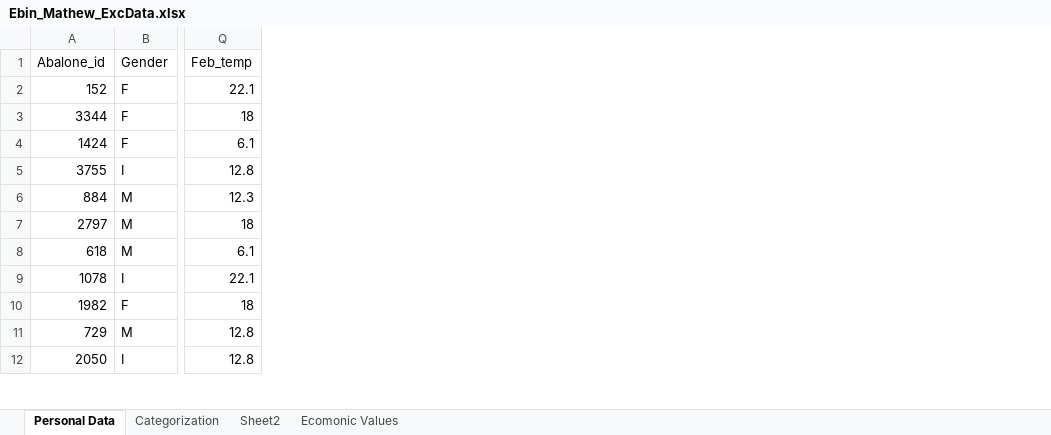
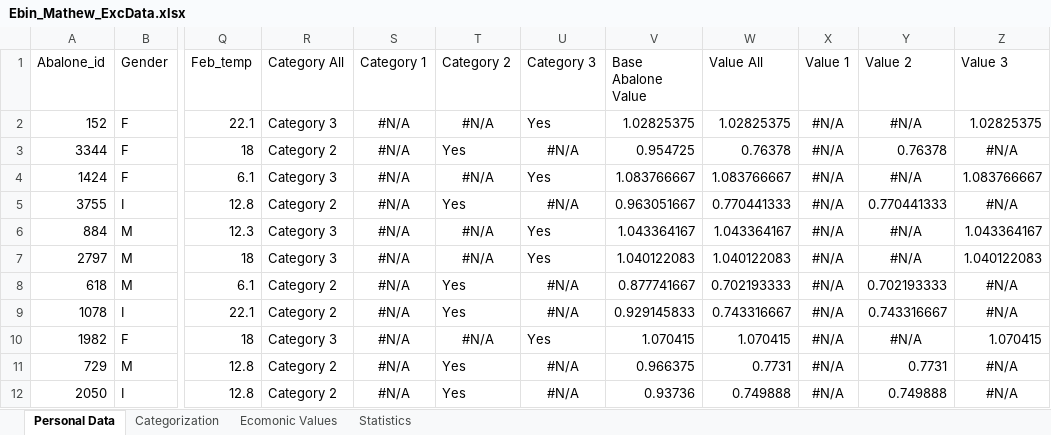
Before and after one commit to ebin326/CIS-Project, an Excel workbook: Project Part 2/Ebin_Mathew_ExcData.xlsx, sheet Personal Data, drawn as a sheet; only a part is shown, gaps mark what is left out; values as stored, in another font and other column widths than the file's, no borders; table styles not drawn; the diff names each change by its address in the sheet, - before the commit and + after, or states it on an @@ line.

Commit message:
Update Ebin_Mathew_ExcData.xlsx

```diff
--- a/Project Part 2/Ebin_Mathew_ExcData.xlsx (sheet Personal Data)
+++ b/Project Part 2/Ebin_Mathew_ExcData.xlsx (sheet Personal Data)
-sheet tab: Sheet2
+sheet tab: Statistics
+column R (Category All), rows 2-12: Category 3 | Category 2 | Category 3 | Category 2 | Category 3 | Category 3 | Category 2 | Category 2 | Category 3 | Category 2 | Category 2
+column S (Category 1), rows 2-12: all #N/A
+column T (Category 2), rows 2-12: #N/A | Yes | #N/A | Yes | #N/A | #N/A | Yes | Yes | #N/A | Yes | Yes
+column U (Category 3), rows 2-12: Yes | #N/A | Yes | #N/A | Yes | Yes | #N/A | #N/A | Yes | #N/A | #N/A
+column V (Base Abalone Value), rows 2-12: 1.02825375 | 0.954725 | 1.083766667 | 0.963051667 | 1.043364167 | 1.040122083 | 0.877741667 | 0.929145833 | 1.070415 | 0.966375 | 0.93736
+column W (Value All), rows 2-12: 1.02825375 | 0.76378 | 1.083766667 | 0.770441333 | 1.043364167 | 1.040122083 | 0.702193333 | 0.743316667 | 1.070415 | 0.7731 | 0.749888
+column X (Value 1), rows 2-12: all #N/A
+column Y (Value 2), rows 2-12: #N/A | 0.76378 | #N/A | 0.770441333 | #N/A | #N/A | 0.702193333 | 0.743316667 | #N/A | 0.7731 | 0.749888
+column Z (Value 3), rows 2-12: 1.02825375 | #N/A | 1.083766667 | #N/A | 1.043364167 | 1.040122083 | #N/A | #N/A | 1.070415 | #N/A | #N/A
```
Also changed, not shown: sheet Ecomonic Values, sheet Categorization, charts or pictures.
